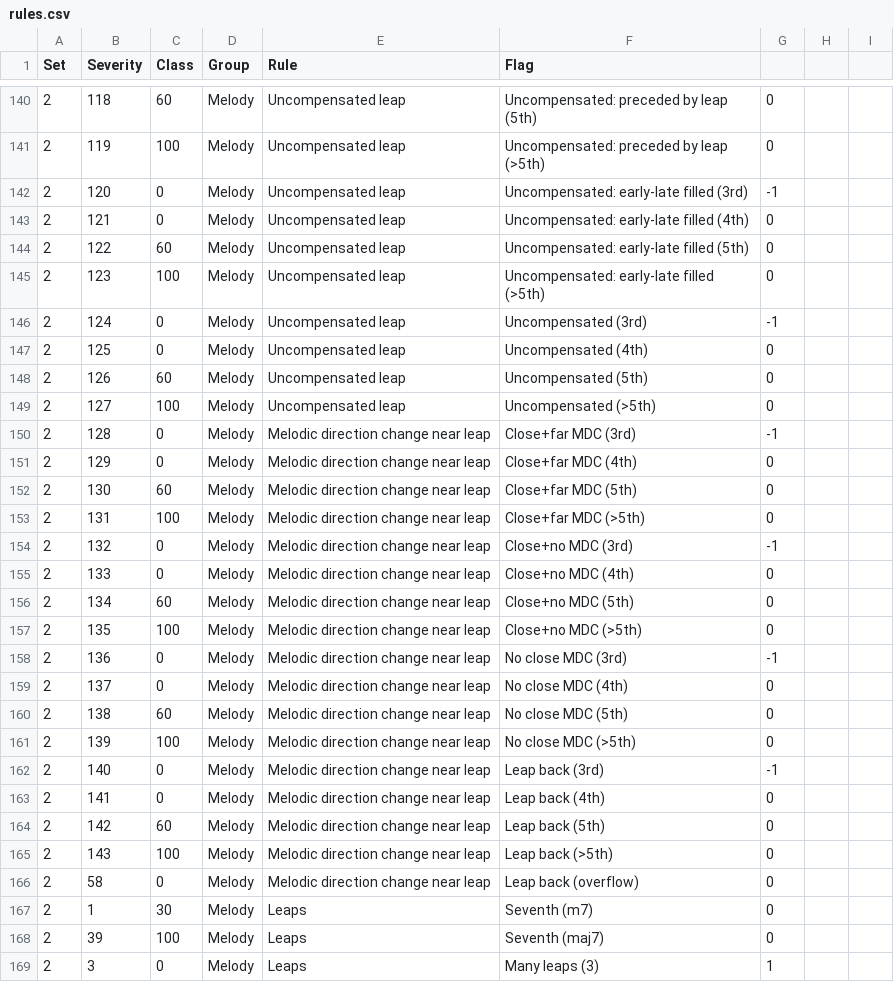
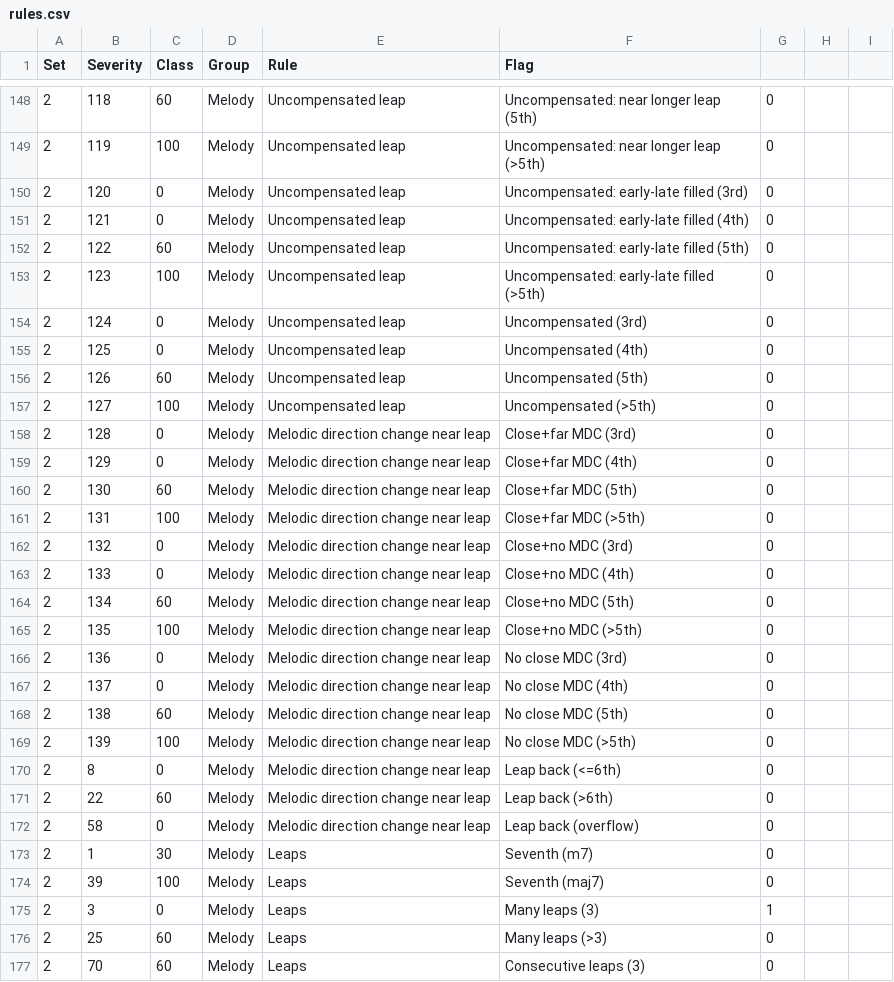
Before and after one commit to rualark/MGen, a CSV file: MGen/configs/GenCF1/include/rules.csv, drawn as a sheet; only a part is shown, gaps mark what is left out; the shorter side is filled out with more unchanged rows; the diff covers the shown part only.

```diff
--- a/MGen/configs/GenCF1/include/rules.csv
+++ b/MGen/configs/GenCF1/include/rules.csv
@@ -140,4 +148,4 @@ Set;Severity;Class;Group;Rule;Flag
-2;118;60;Melody;Uncompensated leap;Uncompensated: preceded by leap (5th);0;;
-2;119;100;Melody;Uncompensated leap;Uncompensated: preceded by leap (>5th);0;;
-2;120;0;Melody;Uncompensated leap;Uncompensated: early-late filled (3rd);-1;;
+2;118;60;Melody;Uncompensated leap;Uncompensated: near longer leap (5th);0;;
+2;119;100;Melody;Uncompensated leap;Uncompensated: near longer leap (>5th);0;;
+2;120;0;Melody;Uncompensated leap;Uncompensated: early-late filled (3rd);0;;
 2;121;0;Melody;Uncompensated leap;Uncompensated: early-late filled (4th);0;;
@@ -145,3 +153,3 @@ Set;Severity;Class;Group;Rule;Flag
 2;123;100;Melody;Uncompensated leap;Uncompensated: early-late filled (>5th);0;;
-2;124;0;Melody;Uncompensated leap;Uncompensated (3rd);-1;;
+2;124;0;Melody;Uncompensated leap;Uncompensated (3rd);0;;
 2;125;0;Melody;Uncompensated leap;Uncompensated (4th);0;;
@@ -149,3 +157,3 @@ Set;Severity;Class;Group;Rule;Flag
 2;127;100;Melody;Uncompensated leap;Uncompensated (>5th);0;;
-2;128;0;Melody;Melodic direction change near leap;Close+far MDC (3rd);-1;;
+2;128;0;Melody;Melodic direction change near leap;Close+far MDC (3rd);0;;
 2;129;0;Melody;Melodic direction change near leap;Close+far MDC (4th);0;;
@@ -153,3 +161,3 @@ Set;Severity;Class;Group;Rule;Flag
 2;131;100;Melody;Melodic direction change near leap;Close+far MDC (>5th);0;;
-2;132;0;Melody;Melodic direction change near leap;Close+no MDC (3rd);-1;;
+2;132;0;Melody;Melodic direction change near leap;Close+no MDC (3rd);0;;
 2;133;0;Melody;Melodic direction change near leap;Close+no MDC (4th);0;;
@@ -157,3 +165,3 @@ Set;Severity;Class;Group;Rule;Flag
 2;135;100;Melody;Melodic direction change near leap;Close+no MDC (>5th);0;;
-2;136;0;Melody;Melodic direction change near leap;No close MDC (3rd);-1;;
+2;136;0;Melody;Melodic direction change near leap;No close MDC (3rd);0;;
 2;137;0;Melody;Melodic direction change near leap;No close MDC (4th);0;;
@@ -161,6 +169,4 @@ Set;Severity;Class;Group;Rule;Flag
 2;139;100;Melody;Melodic direction change near leap;No close MDC (>5th);0;;
-2;140;0;Melody;Melodic direction change near leap;Leap back (3rd);-1;;
-2;141;0;Melody;Melodic direction change near leap;Leap back (4th);0;;
-2;142;60;Melody;Melodic direction change near leap;Leap back (5th);0;;
-2;143;100;Melody;Melodic direction change near leap;Leap back (>5th);0;;
+2;8;0;Melody;Melodic direction change near leap;Leap back (<=6th);0;;
+2;22;60;Melody;Melodic direction change near leap;Leap back (>6th);0;;
 2;58;0;Melody;Melodic direction change near leap;Leap back (overflow);0;;
```
Also changed, not shown: 10 added rows, 2 removed rows and 75 edited cells elsewhere in this file, 4 other files.
